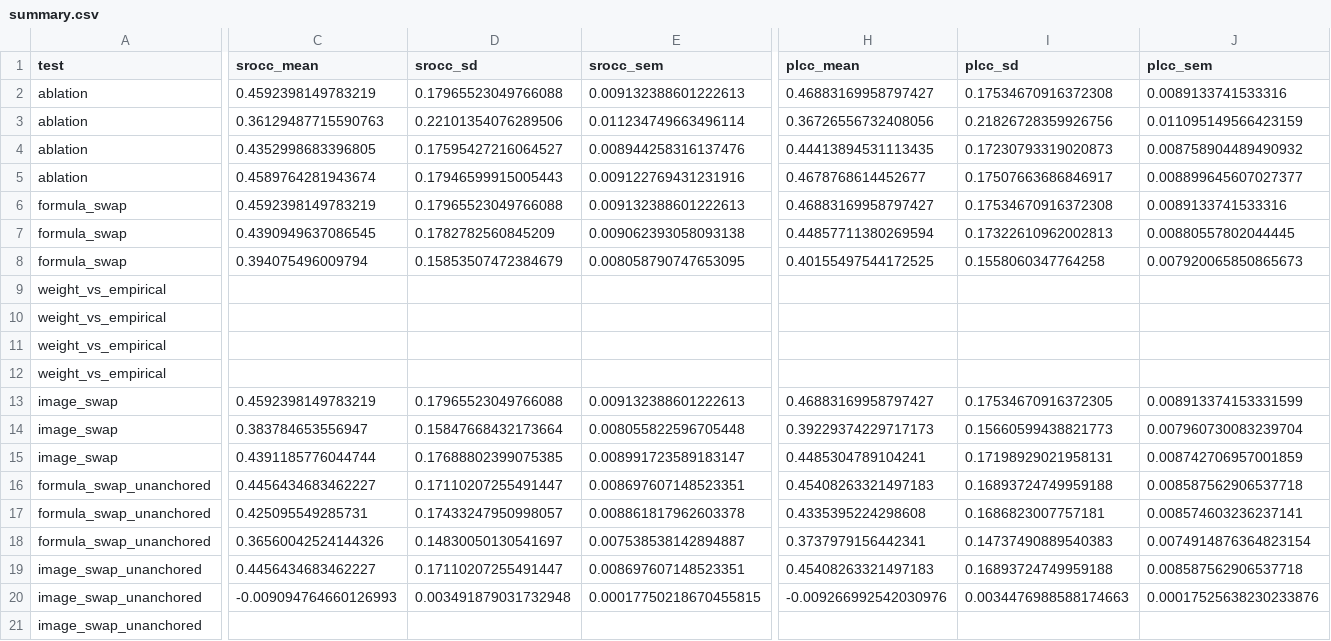
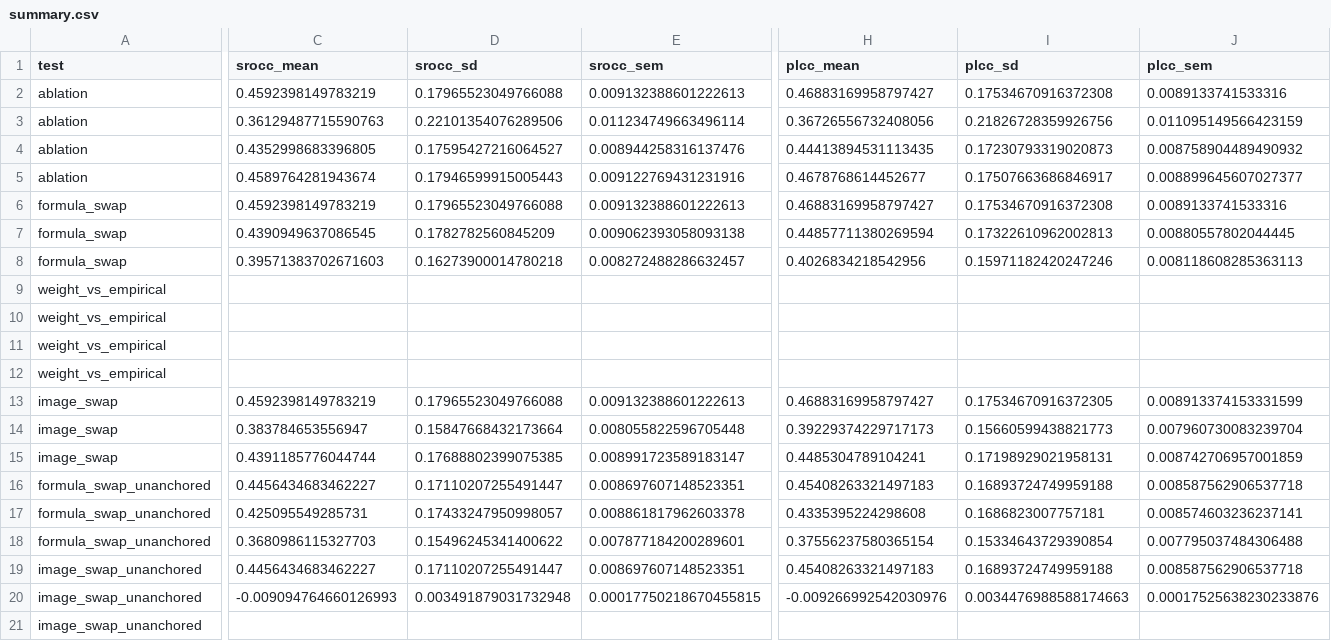
Before and after one commit to pinwap/piaa-emotion-mediated, a CSV file: output/faithfulness/summary.csv, drawn as a sheet; only a part is shown, gaps mark what is left out; the diff covers the shown part only; the diff names each change by its address in the sheet, - before the commit and + after, or states it on an @@ line.

```diff
--- a/output/faithfulness/summary.csv
+++ b/output/faithfulness/summary.csv
-C8 (srocc_mean): 0.394075496009794
+C8 (srocc_mean): 0.39571383702671603
-D8 (srocc_sd): 0.15853507472384679
+D8 (srocc_sd): 0.16273900014780218
-E8 (srocc_sem): 0.008058790747653095
+E8 (srocc_sem): 0.008272488286632457
-H8 (plcc_mean): 0.40155497544172525
+H8 (plcc_mean): 0.4026834218542956
-I8 (plcc_sd): 0.1558060347764258
+I8 (plcc_sd): 0.15971182420247246
-J8 (plcc_sem): 0.007920065850865673
+J8 (plcc_sem): 0.008118608285363113
-C18 (srocc_mean): 0.36560042524144326
+C18 (srocc_mean): 0.3680986115327703
-D18 (srocc_sd): 0.14830050130541697
+D18 (srocc_sd): 0.15496245341400622
-E18 (srocc_sem): 0.007538538142894887
+E18 (srocc_sem): 0.007877184200289601
-H18 (plcc_mean): 0.3737979156442341
+H18 (plcc_mean): 0.37556237580365154
-I18 (plcc_sd): 0.14737490889540383
+I18 (plcc_sd): 0.15334643729390854
-J18 (plcc_sem): 0.0074914876364823154
+J18 (plcc_sem): 0.007795037484306488
```
Also changed, not shown: 4 edited cells elsewhere in this file, output/faithfulness/formula_swap.csv, output/faithfulness/formula_swap_unanchored.csv, 40 other files.
